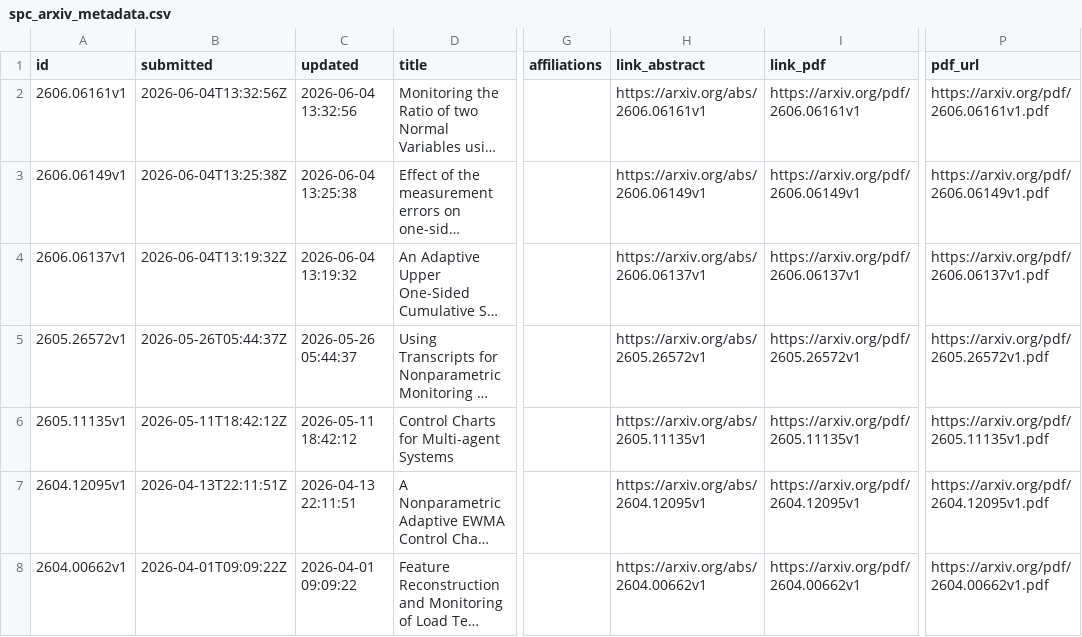
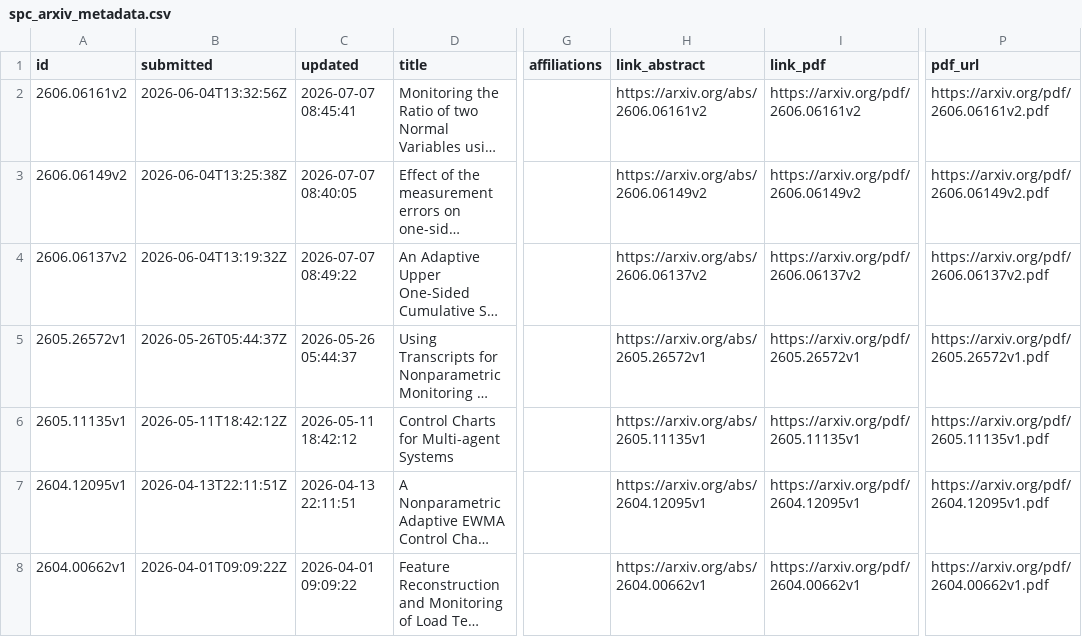
Before and after one commit to fmegahed/hf_arxiv_control_charts, a CSV file: data/spc_arxiv_metadata.csv, drawn as a sheet; only a part is shown, gaps mark what is left out; long unchanged cells end in …; the diff names each change by its address in the sheet, - before the commit and + after, or states it on an @@ line.

```diff
--- a/data/spc_arxiv_metadata.csv
+++ b/data/spc_arxiv_metadata.csv
-A2 (id): 2606.06161v1
+A2 (id): 2606.06161v2
-C2 (updated): 2026-06-04 13:32:56
+C2 (updated): 2026-07-07 08:45:41
-H2 (link_abstract): https://arxiv.org/abs/2606.06161v1
+H2 (link_abstract): https://arxiv.org/abs/2606.06161v2
-I2 (link_pdf): https://arxiv.org/pdf/2606.06161v1
+I2 (link_pdf): https://arxiv.org/pdf/2606.06161v2
-P2 (pdf_url): https://arxiv.org/pdf/2606.06161v1.pdf
+P2 (pdf_url): https://arxiv.org/pdf/2606.06161v2.pdf
-A3 (id): 2606.06149v1
+A3 (id): 2606.06149v2
-C3 (updated): 2026-06-04 13:25:38
+C3 (updated): 2026-07-07 08:40:05
-H3 (link_abstract): https://arxiv.org/abs/2606.06149v1
+H3 (link_abstract): https://arxiv.org/abs/2606.06149v2
-I3 (link_pdf): https://arxiv.org/pdf/2606.06149v1
+I3 (link_pdf): https://arxiv.org/pdf/2606.06149v2
-P3 (pdf_url): https://arxiv.org/pdf/2606.06149v1.pdf
+P3 (pdf_url): https://arxiv.org/pdf/2606.06149v2.pdf
-A4 (id): 2606.06137v1
+A4 (id): 2606.06137v2
-C4 (updated): 2026-06-04 13:19:32
+C4 (updated): 2026-07-07 08:49:22
-H4 (link_abstract): https://arxiv.org/abs/2606.06137v1
+H4 (link_abstract): https://arxiv.org/abs/2606.06137v2
-I4 (link_pdf): https://arxiv.org/pdf/2606.06137v1
+I4 (link_pdf): https://arxiv.org/pdf/2606.06137v2
-P4 (pdf_url): https://arxiv.org/pdf/2606.06137v1.pdf
+P4 (pdf_url): https://arxiv.org/pdf/2606.06137v2.pdf
```
Also changed, not shown: 2 other files.
